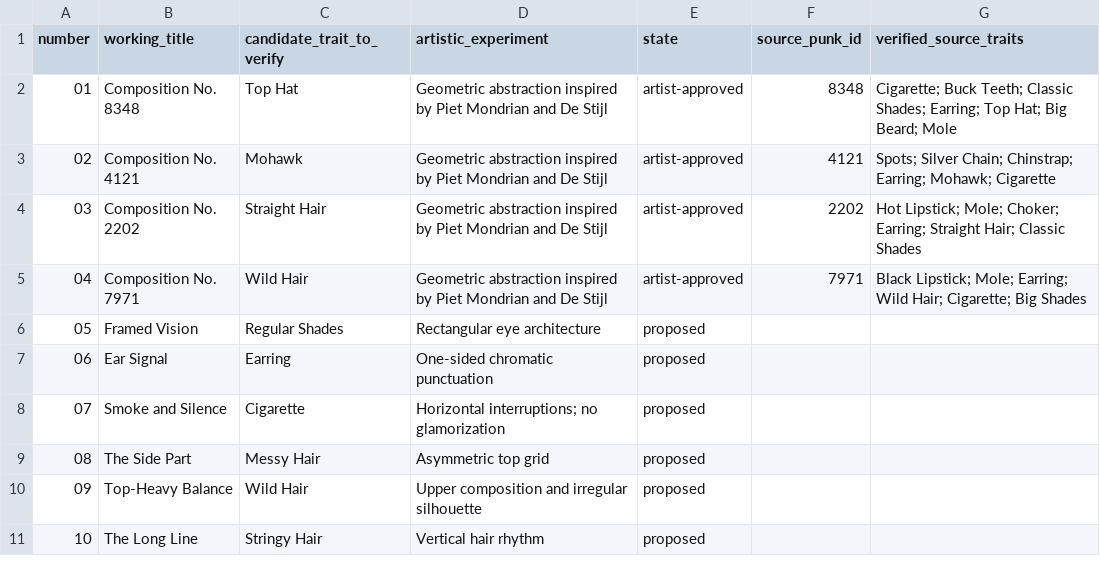
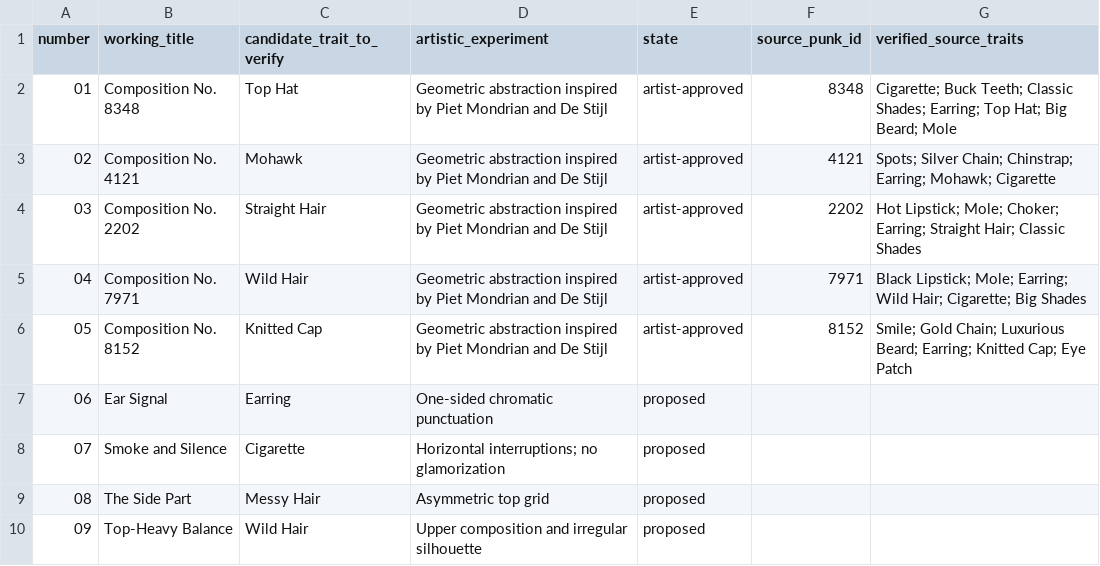
Before and after one commit to GolomtArts/geometric-punk-studies, a CSV file: planning/20-work-plan.csv, drawn as a sheet; only a part is shown; the shorter side is filled out with more unchanged rows.

Commit message:
Add Composition No. 8152 as the fifth completed artwork (#9)

```diff
--- a/planning/20-work-plan.csv
+++ b/planning/20-work-plan.csv
@@ -5,3 +5,3 @@ number,working_title,candidate_trait_to_verify,artistic_experiment,state,source_
 04,Composition No. 7971,Wild Hair,Geometric abstraction inspired by Piet Mondrian and De Stijl,artist-approved,7971,Black Lipstick; Mole; Earring; Wild Hair; Cigarette; Big Shades
-05,Framed Vision,Regular Shades,Rectangular eye architecture,proposed,,
+05,Composition No. 8152,Knitted Cap,Geometric abstraction inspired by Piet Mondrian and De Stijl,artist-approved,8152,Smile; Gold Chain; Luxurious Beard; Earring; Knitted Cap; Eye Patch
 06,Ear Signal,Earring,One-sided chromatic punctuation,proposed,,
```
Also changed, not shown: 7 other files.
